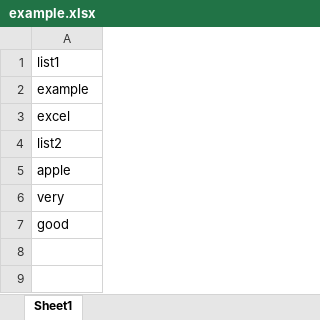
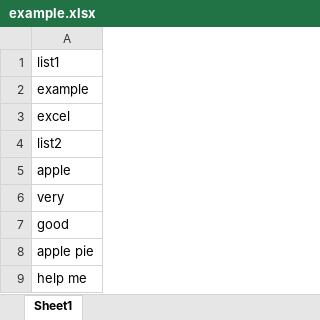
Before and after one commit to furongw/reactquick, an Excel workbook: example.xlsx, sheet Sheet1, drawn as a sheet; values as stored, in another font and other column widths than the file's, no borders; the diff names each change by its address in the sheet, - before the commit and + after, or states it on an @@ line.

```diff
--- a/example.xlsx (sheet Sheet1)
+++ b/example.xlsx (sheet Sheet1)
+row 8: apple pie
+row 9: help me
```
Also changed, not shown: 5 other files.
